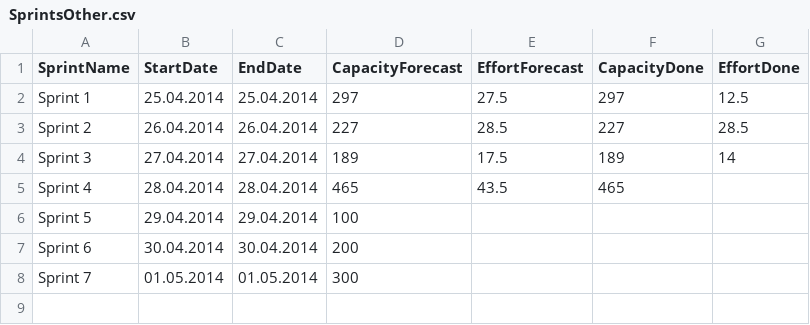
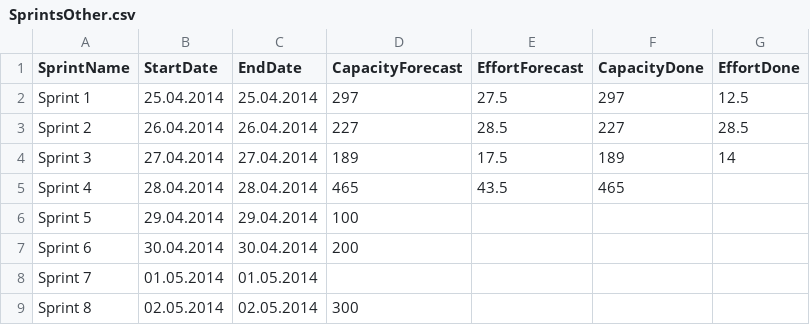
Before and after one commit to FrankBeeh/ProductBacklogTimeline, a CSV file: ProductBacklog/SprintsOther.csv, drawn as a sheet.

Commit message:
[11] Berechnung und Anzeige des akkumulierten Progress-Forecast mit Durchschnittsgeschwindigkeit.

```diff
--- a/ProductBacklog/SprintsOther.csv
+++ b/ProductBacklog/SprintsOther.csv
@@ -7,2 +7,3 @@ Sprint 5;29.04.2014;29.04.2014;100;;;
 Sprint 6;30.04.2014;30.04.2014;200;;;
-Sprint 7;01.05.2014;01.05.2014;300;;;
+Sprint 7;01.05.2014;01.05.2014;;;;
+Sprint 8;02.05.2014;02.05.2014;300;;;
```
Also changed, not shown: 12 other files.
